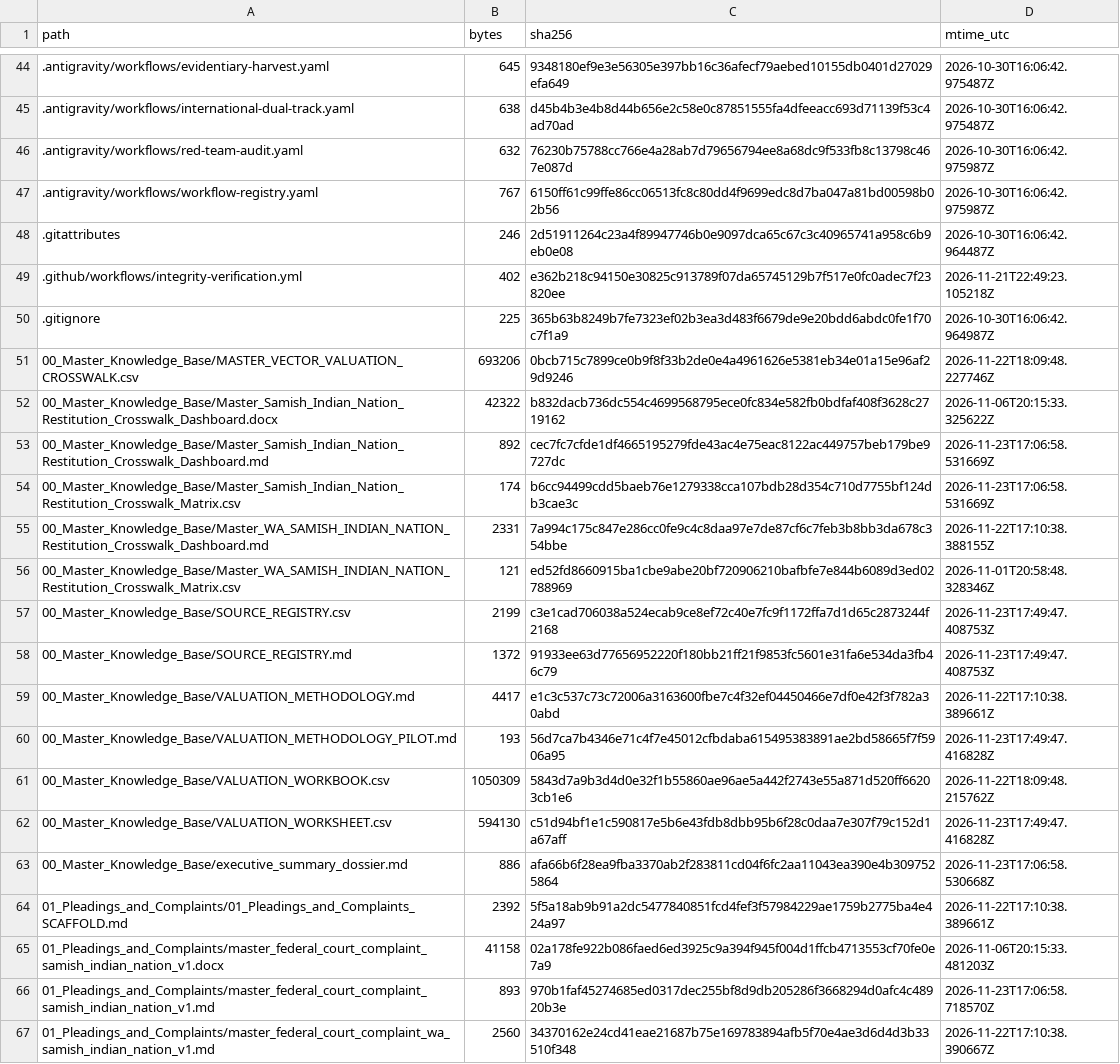
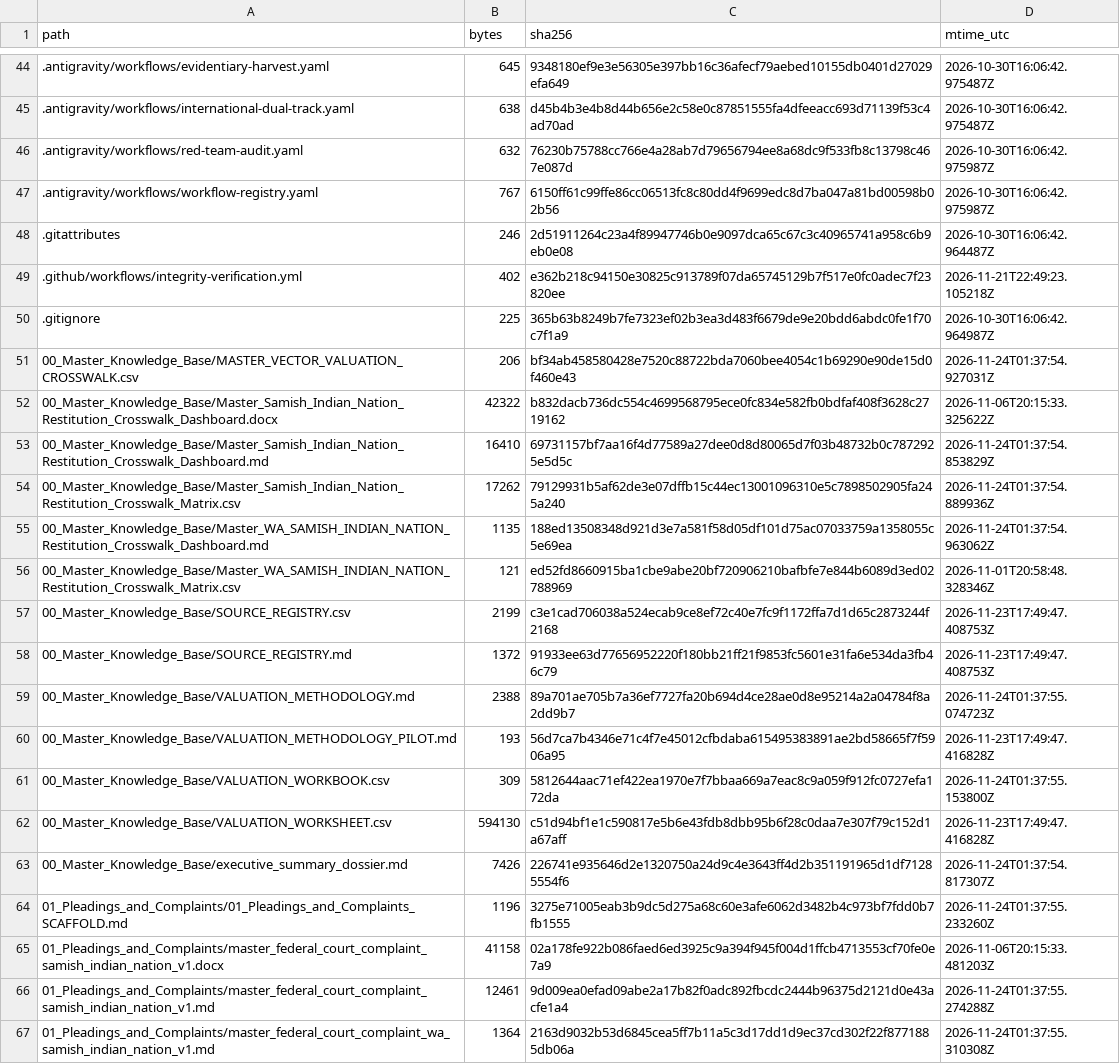
Before and after one commit to GlobalRestitutionAlliance/turtle-island-us-wa-samish-indian-nation-master-litigation, a CSV file: 99_Archives_and_Manifests/MANIFEST_SHA256.csv, drawn as a sheet; only a part is shown, gaps mark what is left out; the diff covers the shown part only.

```diff
--- a/99_Archives_and_Manifests/MANIFEST_SHA256.csv
+++ b/99_Archives_and_Manifests/MANIFEST_SHA256.csv
@@ -50,7 +50,7 @@ path,bytes,sha256,mtime_utc
 .gitignore,225,365b63b8249b7fe7323ef02b3ea3d483f6679de9e20bdd6abdc0fe1f70c7f1a9,2026-10-30T16:06:42.964987Z
-00_Master_Knowledge_Base/MASTER_VECTOR_VALUATION_CROSSWALK.csv,693206,0bcb715c7899ce0b9f8f33b2de0e4a4961626e5381eb34e01a15e96af29d9246,2026-11-22T18:09:48.227746Z
+00_Master_Knowledge_Base/MASTER_VECTOR_VALUATION_CROSSWALK.csv,206,bf34ab458580428e7520c88722bda7060bee4054c1b69290e90de15d0f460e43,2026-11-24T01:37:54.927031Z
 00_Master_Knowledge_Base/Master_Samish_Indian_Nation_Restitution_Crosswalk_Dashboard.docx,42322,b832dacb736dc554c4699568795ece0fc834e582fb0bdfaf408f3628c2719162,2026-11-06T20:15:33.325622Z
-00_Master_Knowledge_Base/Master_Samish_Indian_Nation_Restitution_Crosswalk_Dashboard.md,892,cec7fc7cfde1df4665195279fde43ac4e75eac8122ac449757beb179be9727dc,2026-11-23T17:06:58.531669Z
-00_Master_Knowledge_Base/Master_Samish_Indian_Nation_Restitution_Crosswalk_Matrix.csv,174,b6cc94499cdd5baeb76e1279338cca107bdb28d354c710d7755bf124db3cae3c,2026-11-23T17:06:58.531669Z
-00_Master_Knowledge_Base/Master_WA_SAMISH_INDIAN_NATION_Restitution_Crosswalk_Dashboard.md,2331,7a994c175c847e286cc0fe9c4c8daa97e7de87cf6c7feb3b8bb3da678c354bbe,2026-11-22T17:10:38.388155Z
+00_Master_Knowledge_Base/Master_Samish_Indian_Nation_Restitution_Crosswalk_Dashboard.md,16410,69731157bf7aa16f4d77589a27dee0d8d80065d7f03b48732b0c7872925e5d5c,2026-11-24T01:37:54.853829Z
+00_Master_Knowledge_Base/Master_Samish_Indian_Nation_Restitution_Crosswalk_Matrix.csv,17262,79129931b5af62de3e07dffb15c44ec13001096310e5c7898502905fa245a240,2026-11-24T01:37:54.889936Z
+00_Master_Knowledge_Base/Master_WA_SAMISH_INDIAN_NATION_Restitution_Crosswalk_Dashboard.md,1135,188ed13508348d921d3e7a581f58d05df101d75ac07033759a1358055c5e69ea,2026-11-24T01:37:54.963062Z
 00_Master_Knowledge_Base/Master_WA_SAMISH_INDIAN_NATION_Restitution_Crosswalk_Matrix.csv,121,ed52fd8660915ba1cbe9abe20bf720906210bafbfe7e844b6089d3ed02788969,2026-11-01T20:58:48.328346Z
@@ -58,10 +58,10 @@ path,bytes,sha256,mtime_utc
 00_Master_Knowledge_Base/SOURCE_REGISTRY.md,1372,91933ee63d77656952220f180bb21ff21f9853fc5601e31fa6e534da3fb46c79,2026-11-23T17:49:47.408753Z
-00_Master_Knowledge_Base/VALUATION_METHODOLOGY.md,4417,e1c3c537c73c72006a3163600fbe7c4f32ef04450466e7df0e42f3f782a30abd,2026-11-22T17:10:38.389661Z
+00_Master_Knowledge_Base/VALUATION_METHODOLOGY.md,2388,89a701ae705b7a36ef7727fa20b694d4ce28ae0d8e95214a2a04784f8a2dd9b7,2026-11-24T01:37:55.074723Z
 00_Master_Knowledge_Base/VALUATION_METHODOLOGY_PILOT.md,193,56d7ca7b4346e71c4f7e45012cfbdaba615495383891ae2bd58665f7f5906a95,2026-11-23T17:49:47.416828Z
-00_Master_Knowledge_Base/VALUATION_WORKBOOK.csv,1050309,5843d7a9b3d4d0e32f1b55860ae96ae5a442f2743e55a871d520ff66203cb1e6,2026-11-22T18:09:48.215762Z
+00_Master_Knowledge_Base/VALUATION_WORKBOOK.csv,309,5812644aac71ef422ea1970e7f7bbaa669a7eac8c9a059f912fc0727efa172da,2026-11-24T01:37:55.153800Z
 00_Master_Knowledge_Base/VALUATION_WORKSHEET.csv,594130,c51d94bf1e1c590817e5b6e43fdb8dbb95b6f28c0daa7e307f79c152d1a67aff,2026-11-23T17:49:47.416828Z
-00_Master_Knowledge_Base/executive_summary_dossier.md,886,afa66b6f28ea9fba3370ab2f283811cd04f6fc2aa11043ea390e4b3097525864,2026-11-23T17:06:58.530668Z
-01_Pleadings_and_Complaints/01_Pleadings_and_Complaints_SCAFFOLD.md,2392,5f5a18ab9b91a2dc5477840851fcd4fef3f57984229ae1759b2775ba4e424a97,2026-11-22T17:10:38.389661Z
+00_Master_Knowledge_Base/executive_summary_dossier.md,7426,226741e935646d2e1320750a24d9c4e3643ff4d2b351191965d1df71285554f6,2026-11-24T01:37:54.817307Z
+01_Pleadings_and_Complaints/01_Pleadings_and_Complaints_SCAFFOLD.md,1196,3275e71005eab3b9dc5d275a68c60e3afe6062d3482b4c973bf7fdd0b7fb1555,2026-11-24T01:37:55.233260Z
 01_Pleadings_and_Complaints/master_federal_court_complaint_samish_indian_nation_v1.docx,41158,02a178fe922b086faed6ed3925c9a394f945f004d1ffcb4713553cf70fe0e7a9,2026-11-06T20:15:33.481203Z
-01_Pleadings_and_Complaints/master_federal_court_complaint_samish_indian_nation_v1.md,893,970b1faf45274685ed0317dec255bf8d9db205286f3668294d0afc4c48920b3e,2026-11-23T17:06:58.718570Z
-01_Pleadings_and_Complaints/master_federal_court_complaint_wa_samish_indian_nation_v1.md,2560,34370162e24cd41eae21687b75e169783894afb5f70e4ae3d6d4d3b33510f348,2026-11-22T17:10:38.390667Z
+01_Pleadings_and_Complaints/master_federal_court_complaint_samish_indian_nation_v1.md,12461,9d009ea0efad09abe2a17b82f0adc892fbcdc2444b96375d2121d0e43acfe1a4,2026-11-24T01:37:55.274288Z
+01_Pleadings_and_Complaints/master_federal_court_complaint_wa_samish_indian_nation_v1.md,1364,2163d9032b53d6845cea5ff7b11a5c3d17dd1d9ec37cd302f22f8771885db06a,2026-11-24T01:37:55.310308Z
```
Also changed, not shown: 80 edited cells elsewhere in this file, 37 other files.
